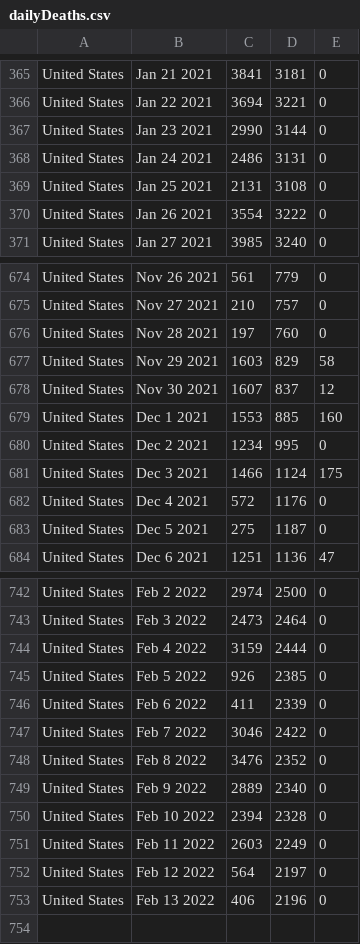
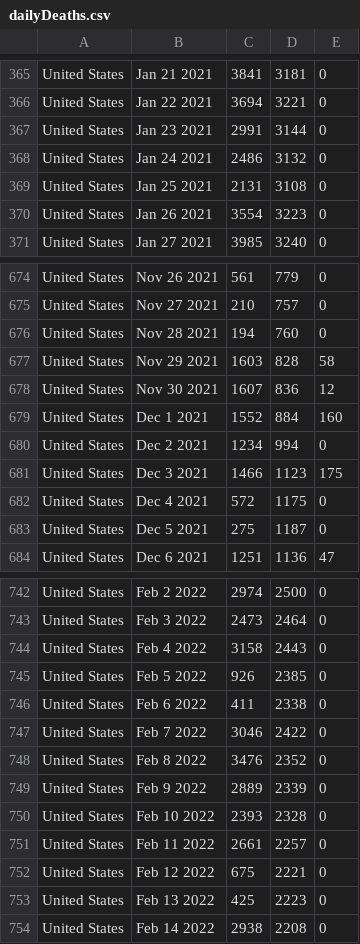
Before and after one commit to ajthom90/cdc-data-puller, a CSV file: dailyDeaths.csv, drawn as a sheet; only a part is shown, gaps mark what is left out; the diff covers the shown part only.

```diff
--- a/dailyDeaths.csv
+++ b/dailyDeaths.csv
@@ -366,6 +366,6 @@ United States,Jan 21 2021,3841,3181,0
 United States,Jan 22 2021,3694,3221,0
-United States,Jan 23 2021,2990,3144,0
-United States,Jan 24 2021,2486,3131,0
+United States,Jan 23 2021,2991,3144,0
+United States,Jan 24 2021,2486,3132,0
 United States,Jan 25 2021,2131,3108,0
-United States,Jan 26 2021,3554,3222,0
+United States,Jan 26 2021,3554,3223,0
 United States,Jan 27 2021,3985,3240,0
@@ -675,9 +675,9 @@ United States,Nov 26 2021,561,779,0
 United States,Nov 27 2021,210,757,0
-United States,Nov 28 2021,197,760,0
-United States,Nov 29 2021,1603,829,58
-United States,Nov 30 2021,1607,837,12
-United States,Dec  1 2021,1553,885,160
-United States,Dec  2 2021,1234,995,0
-United States,Dec  3 2021,1466,1124,175
-United States,Dec  4 2021,572,1176,0
+United States,Nov 28 2021,194,760,0
+United States,Nov 29 2021,1603,828,58
+United States,Nov 30 2021,1607,836,12
+United States,Dec  1 2021,1552,884,160
+United States,Dec  2 2021,1234,994,0
+United States,Dec  3 2021,1466,1123,175
+United States,Dec  4 2021,572,1175,0
 United States,Dec  5 2021,275,1187,0
@@ -743,11 +743,12 @@ United States,Feb  2 2022,2974,2500,0
 United States,Feb  3 2022,2473,2464,0
-United States,Feb  4 2022,3159,2444,0
+United States,Feb  4 2022,3158,2443,0
 United States,Feb  5 2022,926,2385,0
-United States,Feb  6 2022,411,2339,0
+United States,Feb  6 2022,411,2338,0
 United States,Feb  7 2022,3046,2422,0
 United States,Feb  8 2022,3476,2352,0
-United States,Feb  9 2022,2889,2340,0
-United States,Feb 10 2022,2394,2328,0
-United States,Feb 11 2022,2603,2249,0
-United States,Feb 12 2022,564,2197,0
-United States,Feb 13 2022,406,2196,0
+United States,Feb  9 2022,2889,2339,0
+United States,Feb 10 2022,2393,2328,0
+United States,Feb 11 2022,2661,2257,0
+United States,Feb 12 2022,675,2221,0
+United States,Feb 13 2022,425,2223,0
+United States,Feb 14 2022,2938,2208,0
```
Also changed, not shown: 29 edited cells elsewhere in this file, dailyCases.csv, dailyTests.csv, 2 other files.
